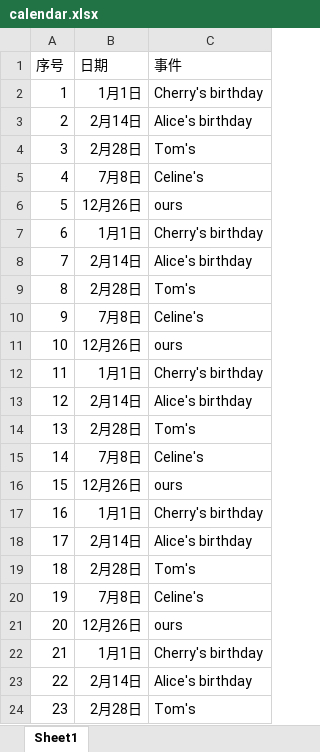
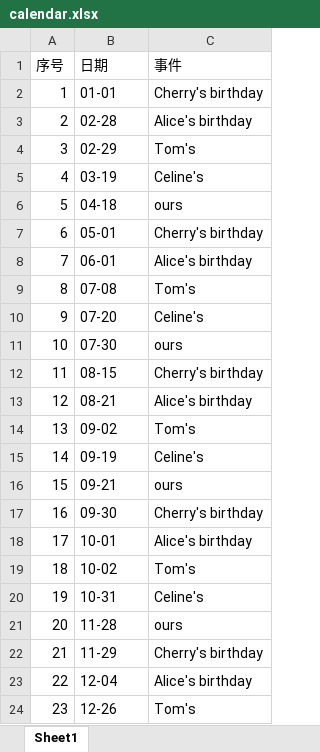
Before and after one commit to sefazh/yii2-basic, an Excel workbook: uploads/calendar.xlsx, sheet Sheet1, drawn as a sheet; values as stored, in another font and other column widths than the file's, no borders; the diff names each change by its address in the sheet, - before the commit and + after, or states it on an @@ line.

```diff
--- a/uploads/calendar.xlsx (sheet Sheet1)
+++ b/uploads/calendar.xlsx (sheet Sheet1)
-B2 (日期): 1月1日
+B2 (日期): 01-01
-B3 (日期): 2月14日
+B3 (日期): 02-28
-B4 (日期): 2月28日
+B4 (日期): 02-29
-B5 (日期): 7月8日
+B5 (日期): 03-19
-B6 (日期): 12月26日
+B6 (日期): 04-18
-B7 (日期): 1月1日
+B7 (日期): 05-01
-B8 (日期): 2月14日
+B8 (日期): 06-01
-B9 (日期): 2月28日
+B9 (日期): 07-08
-B10 (日期): 7月8日
+B10 (日期): 07-20
-B11 (日期): 12月26日
+B11 (日期): 07-30
-B12 (日期): 1月1日
+B12 (日期): 08-15
-B13 (日期): 2月14日
+B13 (日期): 08-21
-B14 (日期): 2月28日
+B14 (日期): 09-02
-B15 (日期): 7月8日
+B15 (日期): 09-19
-B16 (日期): 12月26日
+B16 (日期): 09-21
-B17 (日期): 1月1日
+B17 (日期): 09-30
-B18 (日期): 2月14日
+B18 (日期): 10-01
-B19 (日期): 2月28日
+B19 (日期): 10-02
-B20 (日期): 7月8日
+B20 (日期): 10-31
-B21 (日期): 12月26日
+B21 (日期): 11-28
-B22 (日期): 1月1日
+B22 (日期): 11-29
-B23 (日期): 2月14日
+B23 (日期): 12-04
-B24 (日期): 2月28日
+B24 (日期): 12-26
```
Also changed, not shown: 6 other files.
